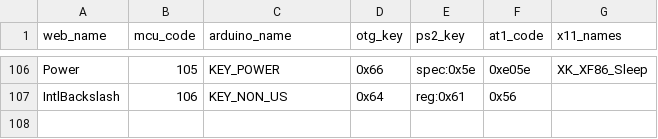
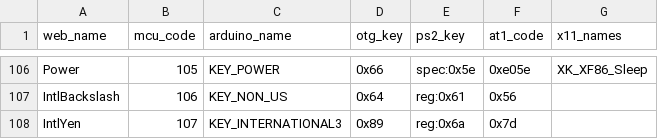
Before and after one commit to mofeng-git/One-KVM, a CSV file: keymap.csv, drawn as a sheet; only a part is shown, gaps mark what is left out; the diff names each change by its address in the sheet, - before the commit and + after, or states it on an @@ line.

```diff
--- a/keymap.csv
+++ b/keymap.csv
+row 108: IntlYen | 107 | KEY_INTERNATIONAL3 | 0x89 | reg:0x6a | 0x7d
```
Also changed, not shown: 5 other files.
